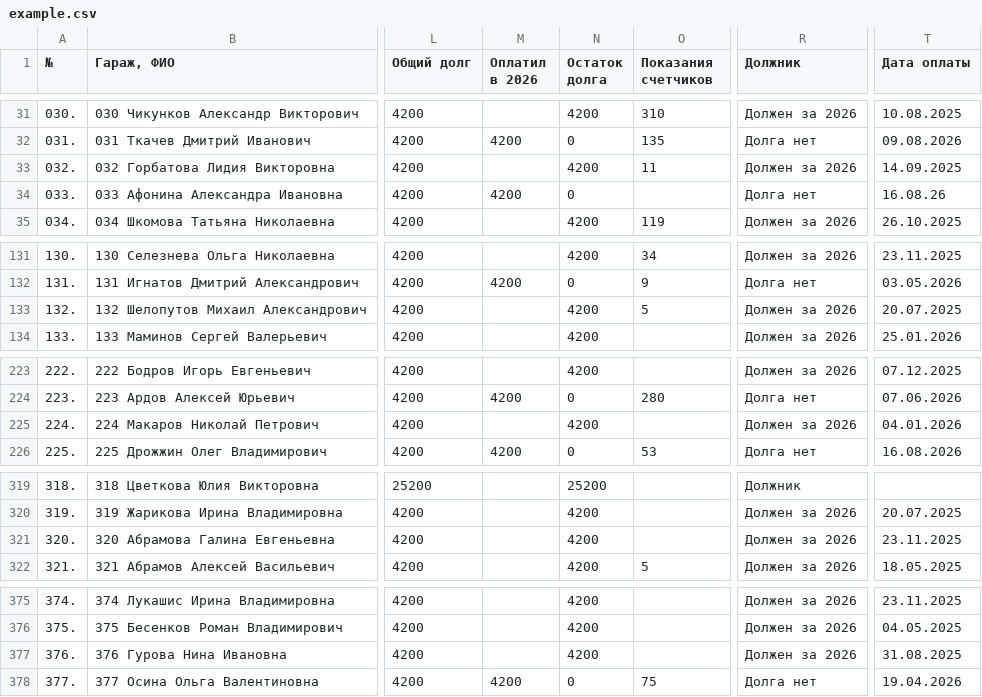
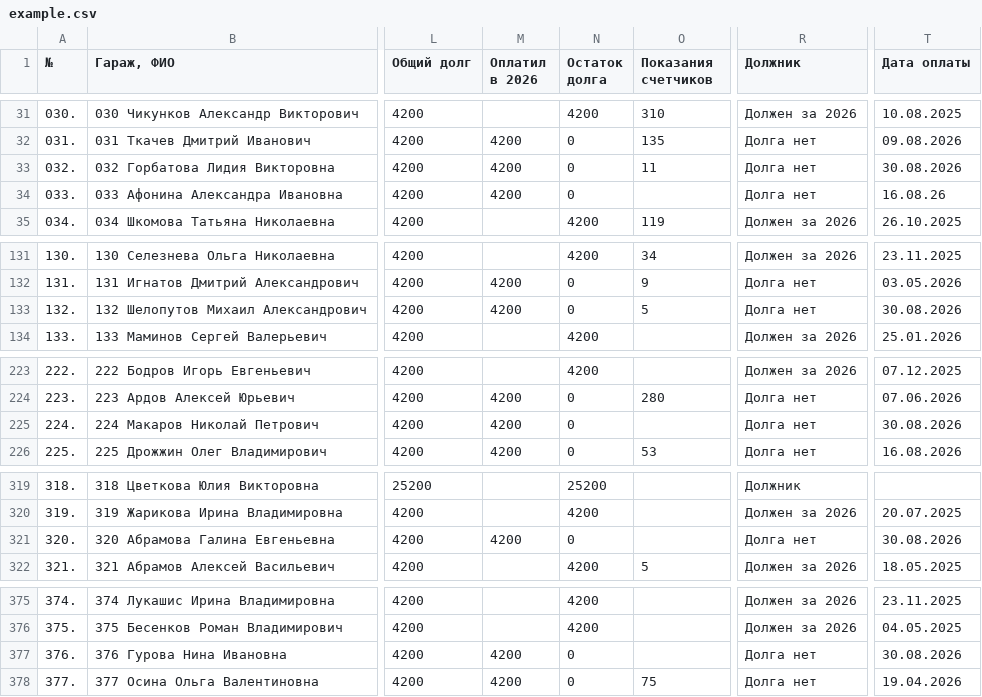
Before and after one commit to slaav1k/fakel, a CSV file: example.csv, drawn as a sheet; only a part is shown, gaps mark what is left out; the diff covers the shown part only; the diff names each change by its address in the sheet, - before the commit and + after, or states it on an @@ line.

```diff
--- a/example.csv
+++ b/example.csv
-M33 (Оплатил в 2026): (empty)
+M33 (Оплатил в 2026): 4200
-N33 (Остаток долга): 4200
+N33 (Остаток долга): 0
-R33 (Должник): Должен за 2026
+R33 (Должник): Долга нет
-T33 (Дата оплаты): 14.09.2025
+T33 (Дата оплаты): 30.08.2026
-M133 (Оплатил в 2026): (empty)
+M133 (Оплатил в 2026): 4200
-N133 (Остаток долга): 4200
+N133 (Остаток долга): 0
-R133 (Должник): Должен за 2026
+R133 (Должник): Долга нет
-T133 (Дата оплаты): 20.07.2025
+T133 (Дата оплаты): 30.08.2026
-M225 (Оплатил в 2026): (empty)
+M225 (Оплатил в 2026): 4200
-N225 (Остаток долга): 4200
+N225 (Остаток долга): 0
-R225 (Должник): Должен за 2026
+R225 (Должник): Долга нет
-T225 (Дата оплаты): 04.01.2026
+T225 (Дата оплаты): 30.08.2026
-M321 (Оплатил в 2026): (empty)
+M321 (Оплатил в 2026): 4200
-N321 (Остаток долга): 4200
+N321 (Остаток долга): 0
-R321 (Должник): Должен за 2026
+R321 (Должник): Долга нет
-T321 (Дата оплаты): 23.11.2025
+T321 (Дата оплаты): 30.08.2026
-M377 (Оплатил в 2026): (empty)
+M377 (Оплатил в 2026): 4200
-N377 (Остаток долга): 4200
+N377 (Остаток долга): 0
-R377 (Должник): Должен за 2026
+R377 (Должник): Долга нет
-T377 (Дата оплаты): 31.08.2025
+T377 (Дата оплаты): 30.08.2026
```
Also changed, not shown: 3 edited cells elsewhere in this file, 1 other file.
